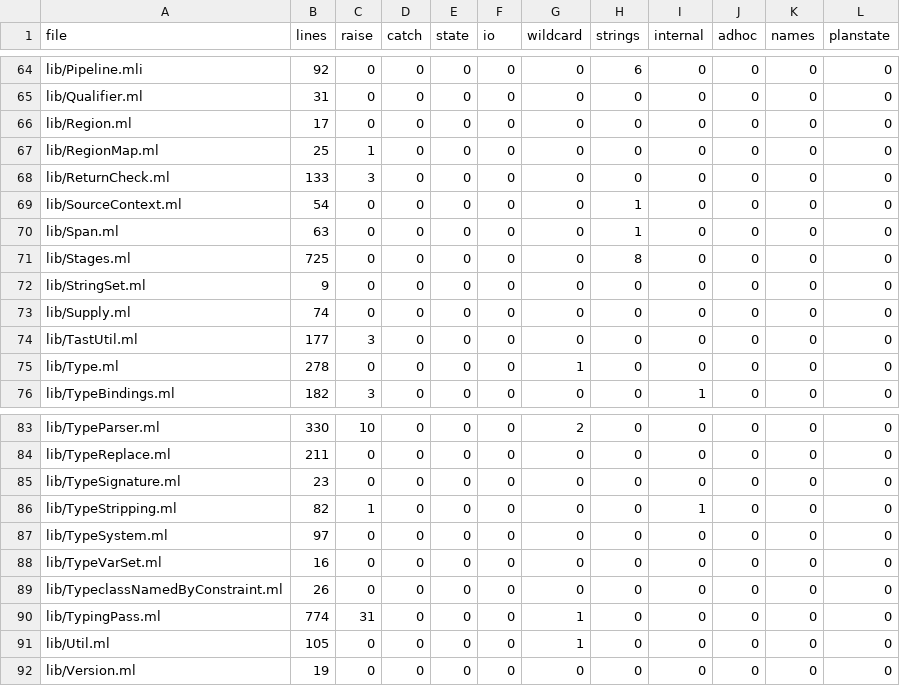
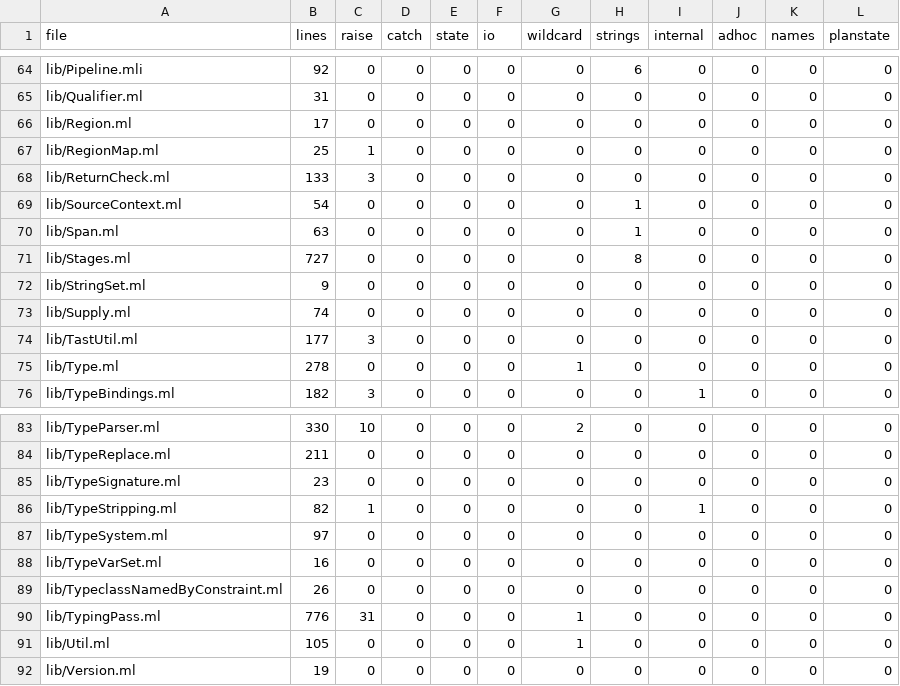
Before and after one commit to seiei-sogen/zustral, a TSV file: tools/refactoring/expected/metrics.tsv, drawn as a sheet; only a part is shown, gaps mark what is left out.

```diff
--- a/tools/refactoring/expected/metrics.tsv
+++ b/tools/refactoring/expected/metrics.tsv
@@ -70,3 +70,3 @@ lib/SourceContext.ml	54	0	0	0	0	0	1	0	0	0	0
 lib/Span.ml	63	0	0	0	0	0	1	0	0	0	0
-lib/Stages.ml	725	0	0	0	0	0	8	0	0	0	0
+lib/Stages.ml	727	0	0	0	0	0	8	0	0	0	0
 lib/StringSet.ml	9	0	0	0	0	0	0	0	0	0	0
@@ -89,3 +89,3 @@ lib/TypeVarSet.ml	16	0	0	0	0	0	0	0	0	0	0
 lib/TypeclassNamedByConstraint.ml	26	0	0	0	0	0	0	0	0	0	0
-lib/TypingPass.ml	774	31	0	0	0	1	0	0	0	0	0
+lib/TypingPass.ml	776	31	0	0	0	1	0	0	0	0	0
 lib/Util.ml	105	0	0	0	0	1	0	0	0	0	0
```
Also changed, not shown: 26 other files.
